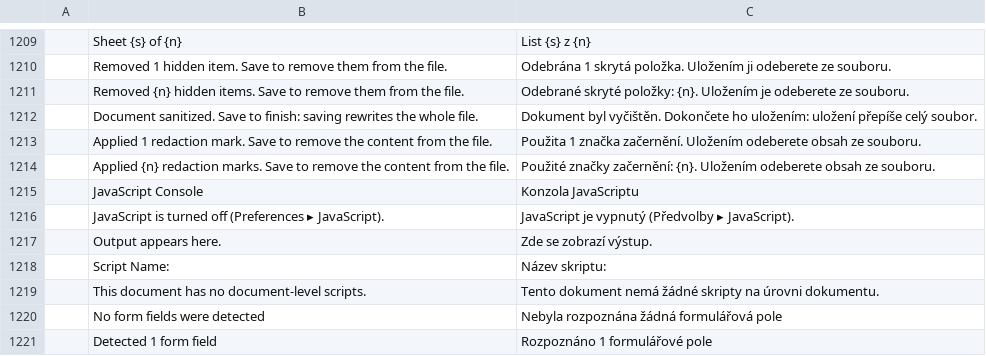
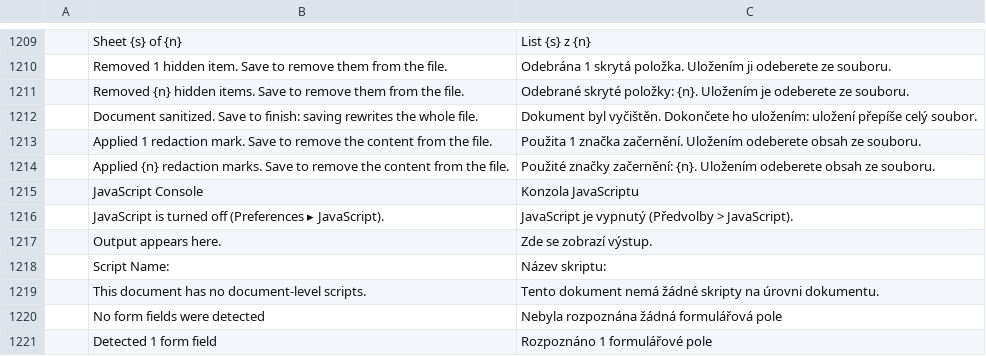
Before and after one commit to treeforjs/pdfcraft, a TSV file: crates/ui-egui/src/i18n/cs.tsv, drawn as a sheet; only a part is shown, gaps mark what is left out.

Commit message:
M14: render the Czech JavaScript notice with bundled fonts and expect Czech labels
Use ">" instead of "▸" (absent from Inter) like every other catalog, and update the date
language test, written when Czech covered menus only, to expect the translated label.

```diff
--- a/crates/ui-egui/src/i18n/cs.tsv
+++ b/crates/ui-egui/src/i18n/cs.tsv
@@ -1215,3 +1215,3 @@
 	JavaScript Console	Konzola JavaScriptu
-	JavaScript is turned off (Preferences ▸ JavaScript).	JavaScript je vypnutý (Předvolby ▸ JavaScript).
+	JavaScript is turned off (Preferences ▸ JavaScript).	JavaScript je vypnutý (Předvolby > JavaScript).
 	Output appears here.	Zde se zobrazí výstup.
```
Also changed, not shown: 2 other files.
